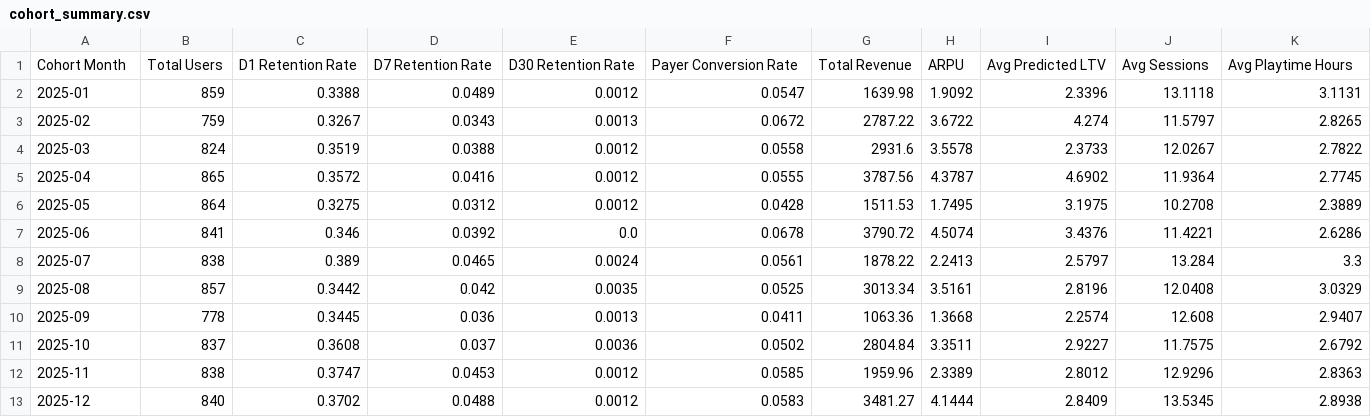
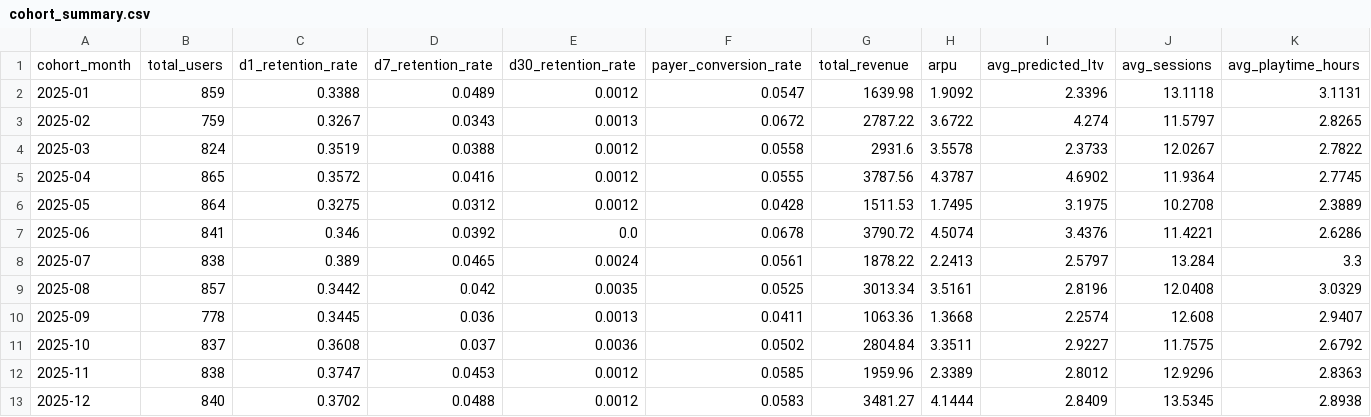
Before and after one commit to giovanigoltara/LTV-forecasting, a CSV file: exports/cohort_summary.csv, drawn as a sheet; removed rows and columns are numbered as before the commit, all else as after; the diff names each change by its address in the sheet, - before the commit and + after, or states it on an @@ line.

```diff
--- a/exports/cohort_summary.csv
+++ b/exports/cohort_summary.csv
-row 1: Cohort Month | Total Users | D1 Retention Rate | D7 Retention Rate | D30 Retention Rate | Payer Conversion Rate | Total Revenue | ARPU | Avg Predicted LTV | Avg Sessions | Avg Playtime Hours
+row 1: cohort_month | total_users | d1_retention_rate | d7_retention_rate | d30_retention_rate | payer_conversion_rate | total_revenue | arpu | avg_predicted_ltv | avg_sessions | avg_playtime_hours
```
Also changed, not shown: exports/acquisition_summary.csv, exports/country_summary.csv, 4 other files.
